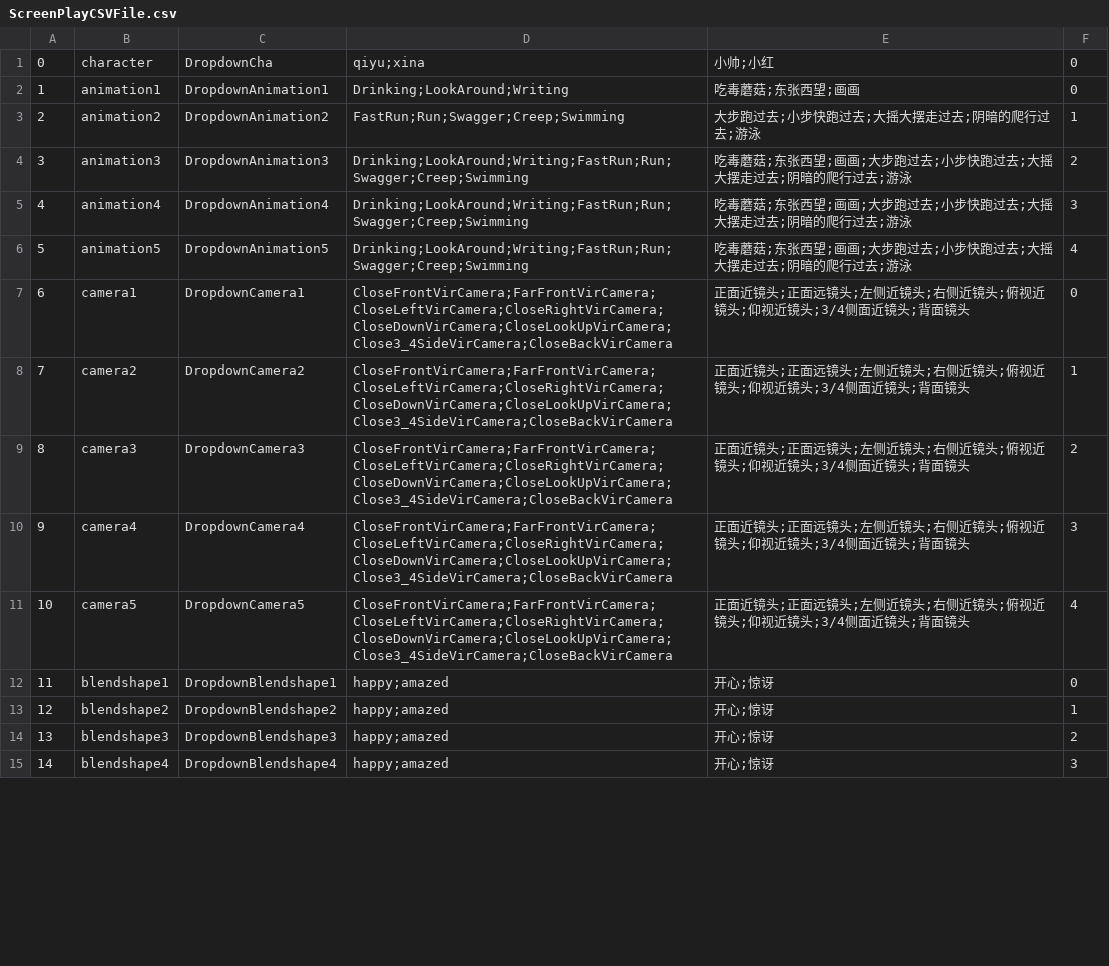
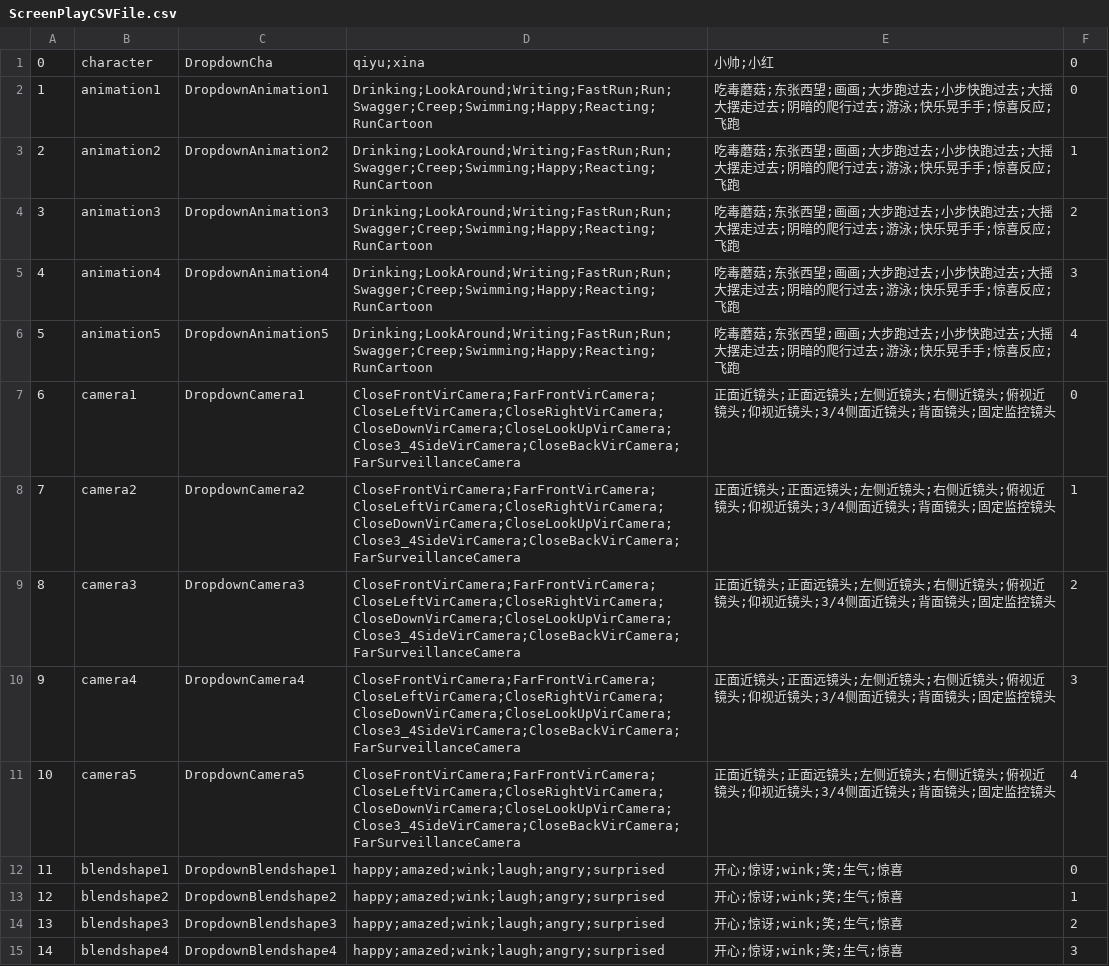
Before and after one commit to YYHHOrganization/GameDemo2024, a CSV file: Assets/Designer/CsvTable/ScreenPlayCSVFile.csv, drawn as a sheet; only a part is shown; the diff covers the shown part only; the diff names each change by its address in the sheet, - before the commit and + after, or states it on an @@ line.

```diff
--- a/Assets/Designer/CsvTable/ScreenPlayCSVFile.csv
+++ b/Assets/Designer/CsvTable/ScreenPlayCSVFile.csv
-D2: Drinking;LookAround;Writing
+D2: Drinking;LookAround;Writing;FastRun;Run;Swagger;Creep;Swimming;Happy;Reacting;RunCartoon
-E2: 吃毒蘑菇;东张西望;画画
+E2: 吃毒蘑菇;东张西望;画画;大步跑过去;小步快跑过去;大摇大摆走过去;阴暗的爬行过去;游泳;快乐晃手手;惊喜反应;飞跑
-D3: FastRun;Run;Swagger;Creep;Swimming
+D3: Drinking;LookAround;Writing;FastRun;Run;Swagger;Creep;Swimming;Happy;Reacting;RunCartoon
-E3: 大步跑过去;小步快跑过去;大摇大摆走过去;阴暗的爬行过去;游泳
+E3: 吃毒蘑菇;东张西望;画画;大步跑过去;小步快跑过去;大摇大摆走过去;阴暗的爬行过去;游泳;快乐晃手手;惊喜反应;飞跑
-D4:D6: Drinking;LookAround;Writing;FastRun;Run;Swagger;Creep;Swimming
+D4:D6: Drinking;LookAround;Writing;FastRun;Run;Swagger;Creep;Swimming;Happy;Reacting;RunCartoon
-E4:E6: …去;游泳
+E4:E6: …去;游泳;快乐晃手手;惊喜反应;飞跑
-D7:D11: CloseFrontVirCamera;FarFrontVirCamera;CloseLeftVirCamera;CloseRightVirCamera;CloseDownVirCamera;CloseLookUpVirCamera;Close3_4SideVirCamera;CloseBackVirCamera
+D7:D11: CloseFrontVirCamera;FarFrontVirCamera;CloseLeftVirCamera;CloseRightVirCamera;CloseDownVirCamera;CloseLookUpVirCamera;Close3_4SideVirCamera;CloseBackVirCamera;FarSurveillanceCamera
-E7:E11: …背面镜头
+E7:E11: …背面镜头;固定监控镜头
-D12:D15: happy;amazed
+D12:D15: happy;amazed;wink;laugh;angry;surprised
-E12:E15: 开心;惊讶
+E12:E15: 开心;惊讶;wink;笑;生气;惊喜
```
Also changed, not shown: 5 added rows, 1 removed row, 12 edited cells and row numbers in column A elsewhere in this file, Assets/Designer/CsvTable/PostProcessingCSVFile.csv, 42 other files.
